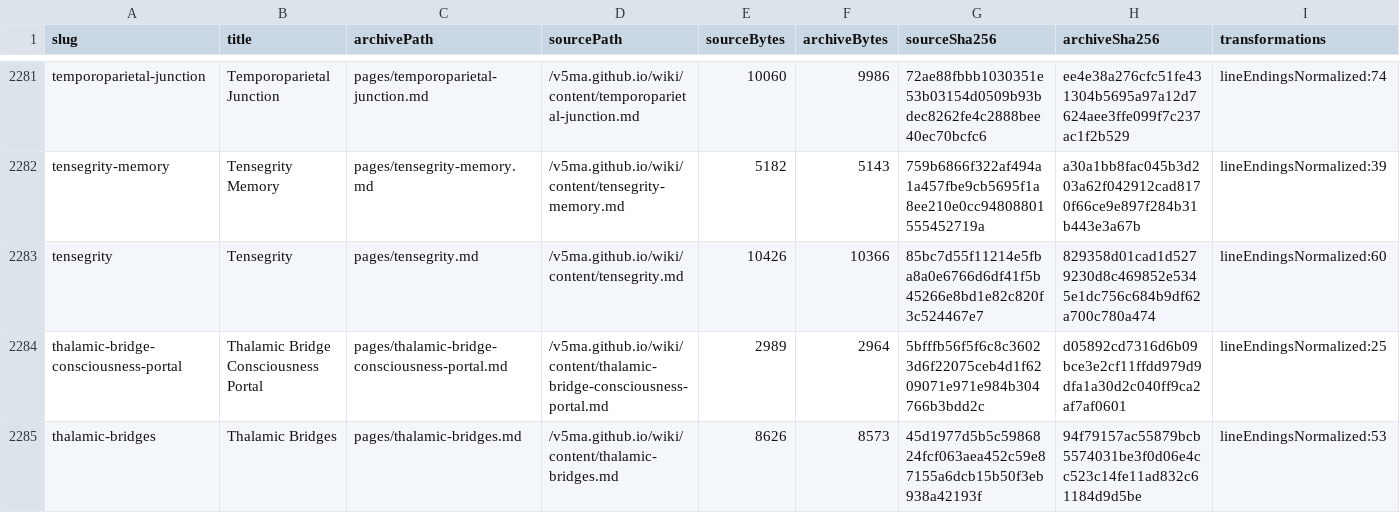
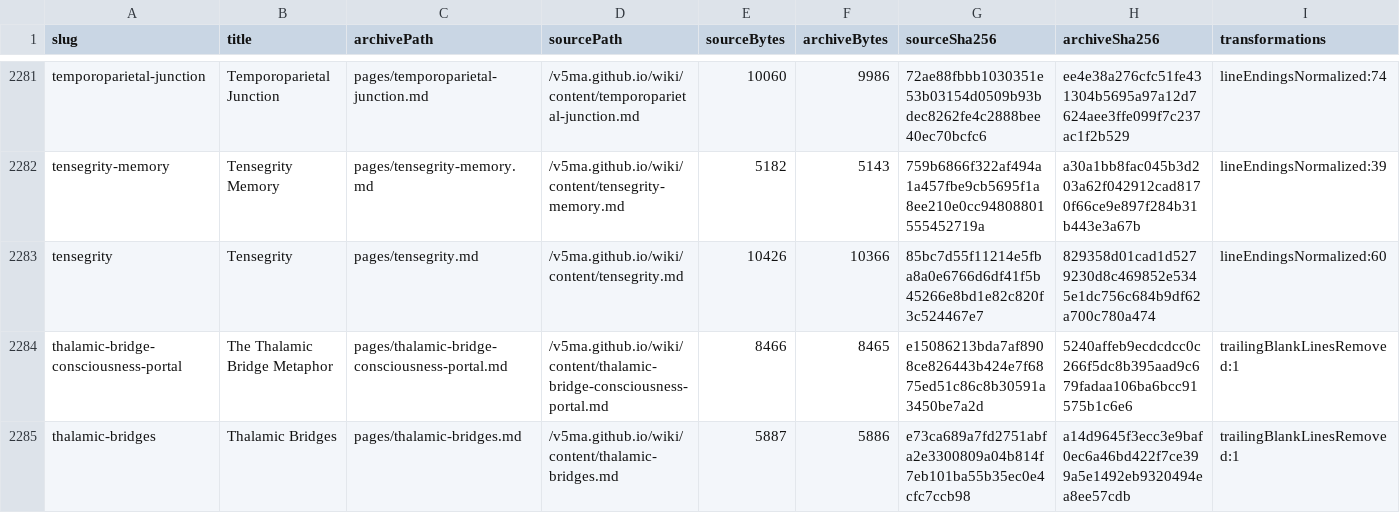
Before and after one commit to v5ma/selfawarenetworks, a CSV file: sanwiki/manifest-sha256.csv, drawn as a sheet; only a part is shown, gaps mark what is left out; the diff covers the shown part only.

Commit message:
Publish source-faithful thalamic bridge cluster

```diff
--- a/sanwiki/manifest-sha256.csv
+++ b/sanwiki/manifest-sha256.csv
@@ -2283,3 +2283,3 @@
 "tensegrity","Tensegrity","pages/tensegrity.md","/v5ma.github.io/wiki/content/tensegrity.md","10426","10366","85bc7d55f11214e5fba8a0e6766d6df41f5b45266e8bd1e82c820f3c524467e7","829358d01cad1d5279230d8c469852e5345e1dc756c684b9df62a700c780a474","lineEndingsNormalized:60"
-"thalamic-bridge-consciousness-portal","Thalamic Bridge Consciousness Portal","pages/thalamic-bridge-consciousness-portal.md","/v5ma.github.io/wiki/content/thalamic-bridge-consciousness-portal.md","2989","2964","5bfffb56f5f6c8c36023d6f22075ceb4d1f6209071e971e984b304766b3bdd2c","d05892cd7316d6b09bce3e2cf11ffdd979d9dfa1a30d2c040ff9ca2af7af0601","lineEndingsNormalized:25"
-"thalamic-bridges","Thalamic Bridges","pages/thalamic-bridges.md","/v5ma.github.io/wiki/content/thalamic-bridges.md","8626","8573","45d1977d5b5c5986824fcf063aea452c59e87155a6dcb15b50f3eb938a42193f","94f79157ac55879bcb5574031be3f0d06e4cc523c14fe11ad832c61184d9d5be","lineEndingsNormalized:53"
+"thalamic-bridge-consciousness-portal","The Thalamic Bridge Metaphor","pages/thalamic-bridge-consciousness-portal.md","/v5ma.github.io/wiki/content/thalamic-bridge-consciousness-portal.md","8466","8465","e15086213bda7af8908ce826443b424e7f6875ed51c86c8b30591a3450be7a2d","5240affeb9ecdcdcc0c266f5dc8b395aad9c679fadaa106ba6bcc91575b1c6e6","trailingBlankLinesRemoved:1"
+"thalamic-bridges","Thalamic Bridges","pages/thalamic-bridges.md","/v5ma.github.io/wiki/content/thalamic-bridges.md","5887","5886","e73ca689a7fd2751abfa2e3300809a04b814f7eb101ba55b35ec0e4cfc7ccb98","a14d9645f3ecc3e9baf0ec6a46bd422f7ce399a5e1492eb9320494ea8ee57cdb","trailingBlankLinesRemoved:1"
```
Also changed, not shown: 16 edited cells elsewhere in this file, 7 other files.
